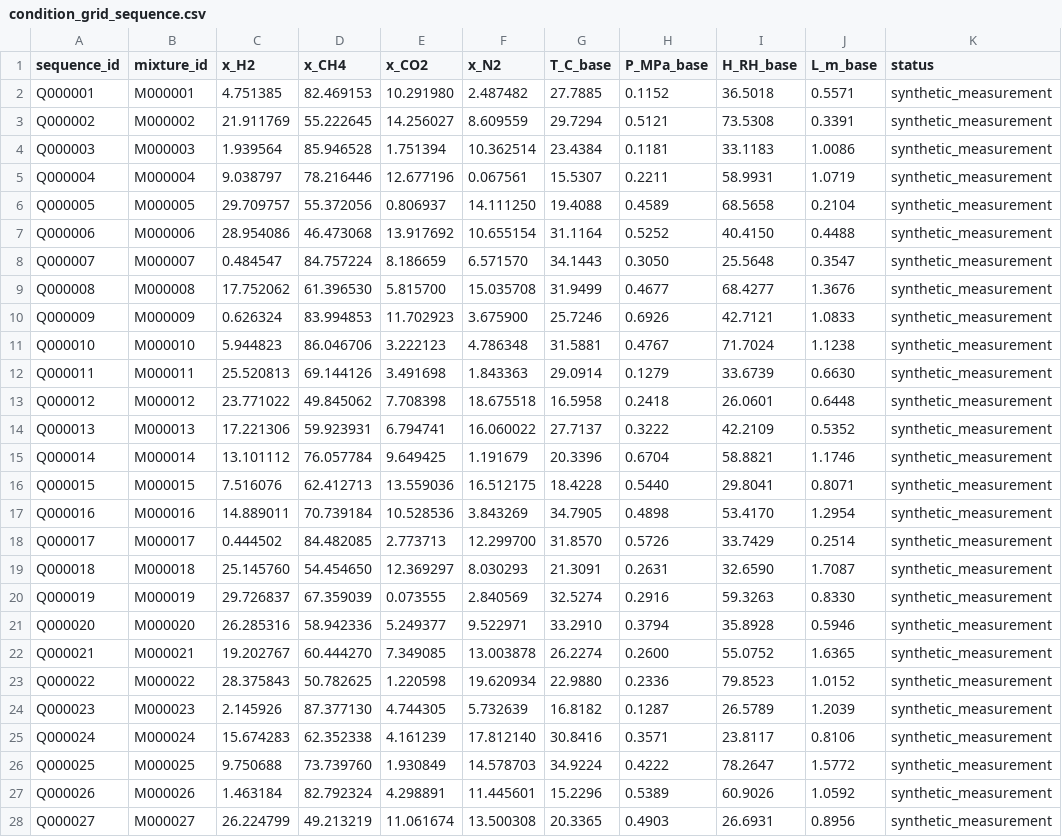
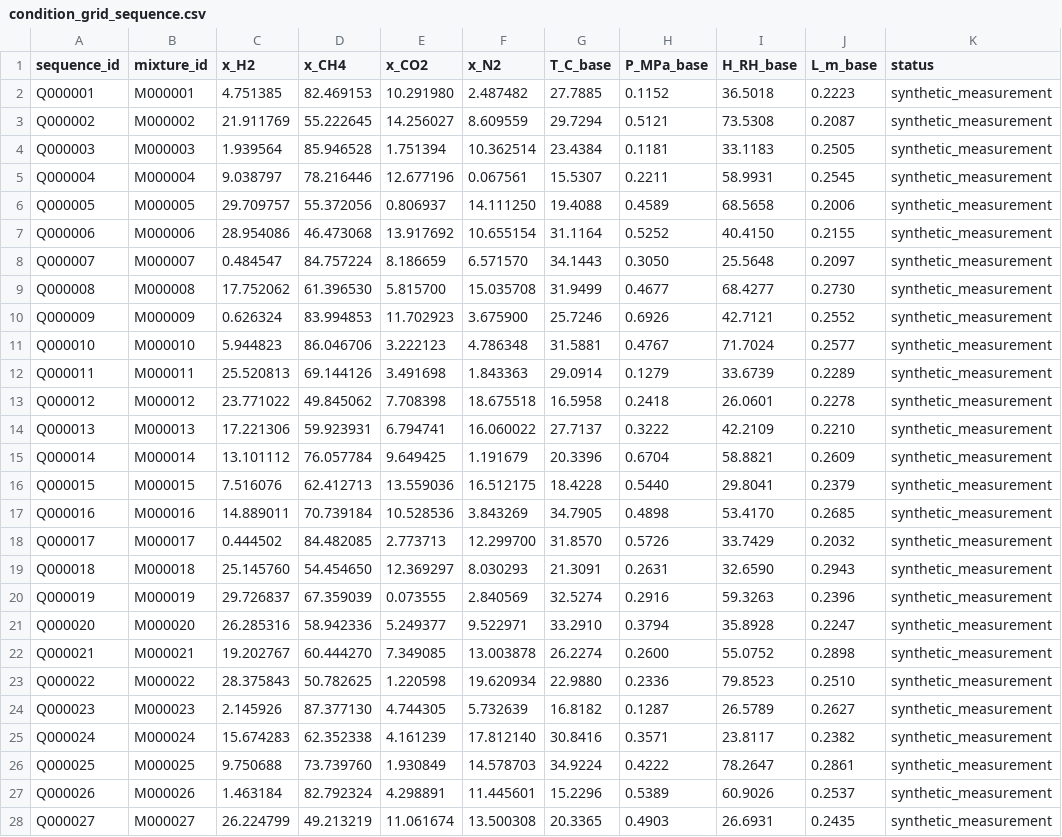
Before and after one commit to kelon-yzy/gas-dl-v2, a CSV file: data/wv4-smoke/condition_grid_sequence.csv, drawn as a sheet; only a part is shown; the diff covers the shown part only; the diff names each change by its address in the sheet, - before the commit and + after, or states it on an @@ line.

Commit message:
feat(data): Phase 4 — smoke benchmark manifest 同步 + 波形数组移出 git
- wv4-smoke manifest/metadata/scalers/csv 按 200kHz/20-bit 新链路更新，加 sim_revision=v5-200khz-20bit-L03
- 波形数组（*.npy/*.npz）20-bit int32 后单文件超 GitHub 100MB 限制，从 git 移除跟踪，加入 .gitignore，本地保留
- 旧 benchmark 归档至 data/_archived_pre_200khz/（本地，gitignore）
- CLAUDE.md 标注旧 benchmark 作废与 formal 集待重生成

formal benchmark（wv4-formal-hitran-standard-6000、sg4-formal 等）待用原参数重生成

```diff
--- a/data/wv4-smoke/condition_grid_sequence.csv
+++ b/data/wv4-smoke/condition_grid_sequence.csv
-J2 (L_m_base): 0.5571
+J2 (L_m_base): 0.2223
-J3 (L_m_base): 0.3391
+J3 (L_m_base): 0.2087
-J4 (L_m_base): 1.0086
+J4 (L_m_base): 0.2505
-J5 (L_m_base): 1.0719
+J5 (L_m_base): 0.2545
-J6 (L_m_base): 0.2104
+J6 (L_m_base): 0.2006
-J7 (L_m_base): 0.4488
+J7 (L_m_base): 0.2155
-J8 (L_m_base): 0.3547
+J8 (L_m_base): 0.2097
-J9 (L_m_base): 1.3676
+J9 (L_m_base): 0.2730
-J10 (L_m_base): 1.0833
+J10 (L_m_base): 0.2552
-J11 (L_m_base): 1.1238
+J11 (L_m_base): 0.2577
-J12 (L_m_base): 0.6630
+J12 (L_m_base): 0.2289
-J13 (L_m_base): 0.6448
+J13 (L_m_base): 0.2278
-J14 (L_m_base): 0.5352
+J14 (L_m_base): 0.2210
-J15 (L_m_base): 1.1746
+J15 (L_m_base): 0.2609
-J16 (L_m_base): 0.8071
+J16 (L_m_base): 0.2379
-J17 (L_m_base): 1.2954
+J17 (L_m_base): 0.2685
-J18 (L_m_base): 0.2514
+J18 (L_m_base): 0.2032
-J19 (L_m_base): 1.7087
+J19 (L_m_base): 0.2943
-J20 (L_m_base): 0.8330
+J20 (L_m_base): 0.2396
-J21 (L_m_base): 0.5946
+J21 (L_m_base): 0.2247
-J22 (L_m_base): 1.6365
+J22 (L_m_base): 0.2898
-J23 (L_m_base): 1.0152
+J23 (L_m_base): 0.2510
-J24 (L_m_base): 1.2039
+J24 (L_m_base): 0.2627
-J25 (L_m_base): 0.8106
+J25 (L_m_base): 0.2382
-J26 (L_m_base): 1.5772
+J26 (L_m_base): 0.2861
-J27 (L_m_base): 1.0592
+J27 (L_m_base): 0.2537
-J28 (L_m_base): 0.8956
+J28 (L_m_base): 0.2435
```
Also changed, not shown: 5 edited cells elsewhere in this file, data/wv4-smoke/sequences/slow_sequence_long.csv, 21 other files.
